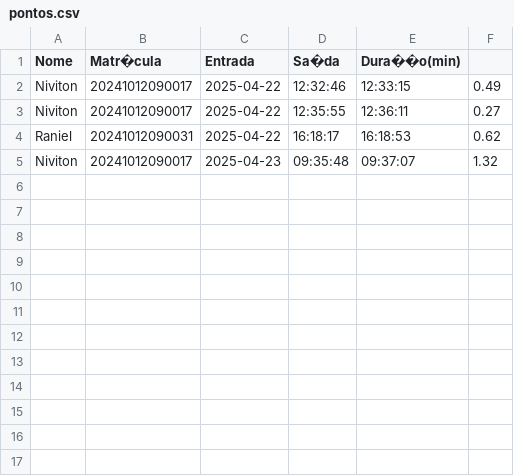
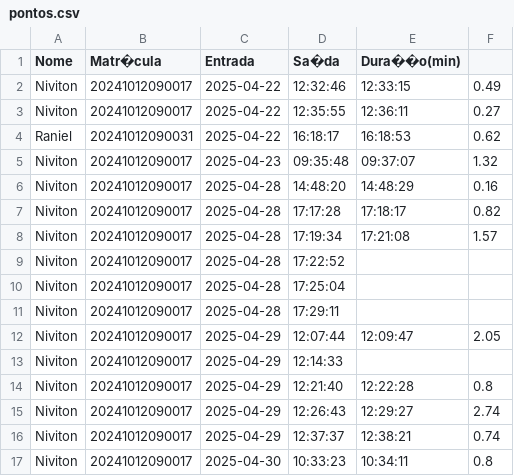
Before and after one commit to niviton/sistema_maker, a CSV file: pontos.csv, drawn as a sheet.

```diff
--- a/pontos.csv
+++ b/pontos.csv
@@ -5 +5,13 @@ Raniel,20241012090031,2025-04-22,16:18:17,16:18:53,0.62
 Niviton,20241012090017,2025-04-23,09:35:48,09:37:07,1.32
+Niviton,20241012090017,2025-04-28,14:48:20,14:48:29,0.16
+Niviton,20241012090017,2025-04-28,17:17:28,17:18:17,0.82
+Niviton,20241012090017,2025-04-28,17:19:34,17:21:08,1.57
+Niviton,20241012090017,2025-04-28,17:22:52,,
+Niviton,20241012090017,2025-04-28,17:25:04,,
+Niviton,20241012090017,2025-04-28,17:29:11,,
+Niviton,20241012090017,2025-04-29,12:07:44,12:09:47,2.05
+Niviton,20241012090017,2025-04-29,12:14:33,,
+Niviton,20241012090017,2025-04-29,12:21:40,12:22:28,0.8
+Niviton,20241012090017,2025-04-29,12:26:43,12:29:27,2.74
+Niviton,20241012090017,2025-04-29,12:37:37,12:38:21,0.74
+Niviton,20241012090017,2025-04-30,10:33:23,10:34:11,0.8
```
Also changed, not shown: bolsistas.csv, 8 other files.
